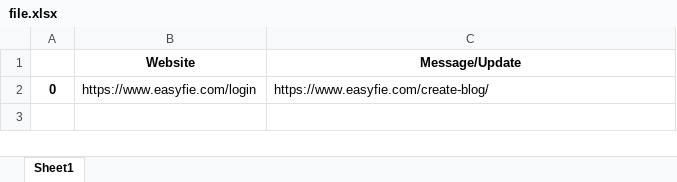
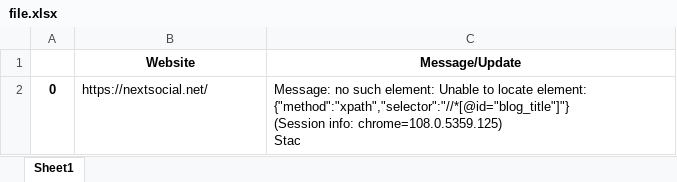
Before and after one commit to innovatorfarman/BlogAutomation, an Excel workbook: file.xlsx, sheet Sheet1, drawn as a sheet; values as stored, in another font and other column widths than the file's, no borders; ↵ is a line break in a cell; the diff names each change by its address in the sheet, - before the commit and + after, or states it on an @@ line.

```diff
--- a/file.xlsx (sheet Sheet1)
+++ b/file.xlsx (sheet Sheet1)
-B2 (Website): https://www.easyfie.com/login
+B2 (Website): https://nextsocial.net/
-C2 (Message/Update): https://www.easyfie.com/create-blog/
+C2 (Message/Update): Message: no such element: Unable to locate element: {"method":"xpath","selector":"//*[@id="blog_title"]"} ↵ (Session info: chrome=108.0.5359.125) ↵ Stac
```
Also changed, not shown: 1 other file.
